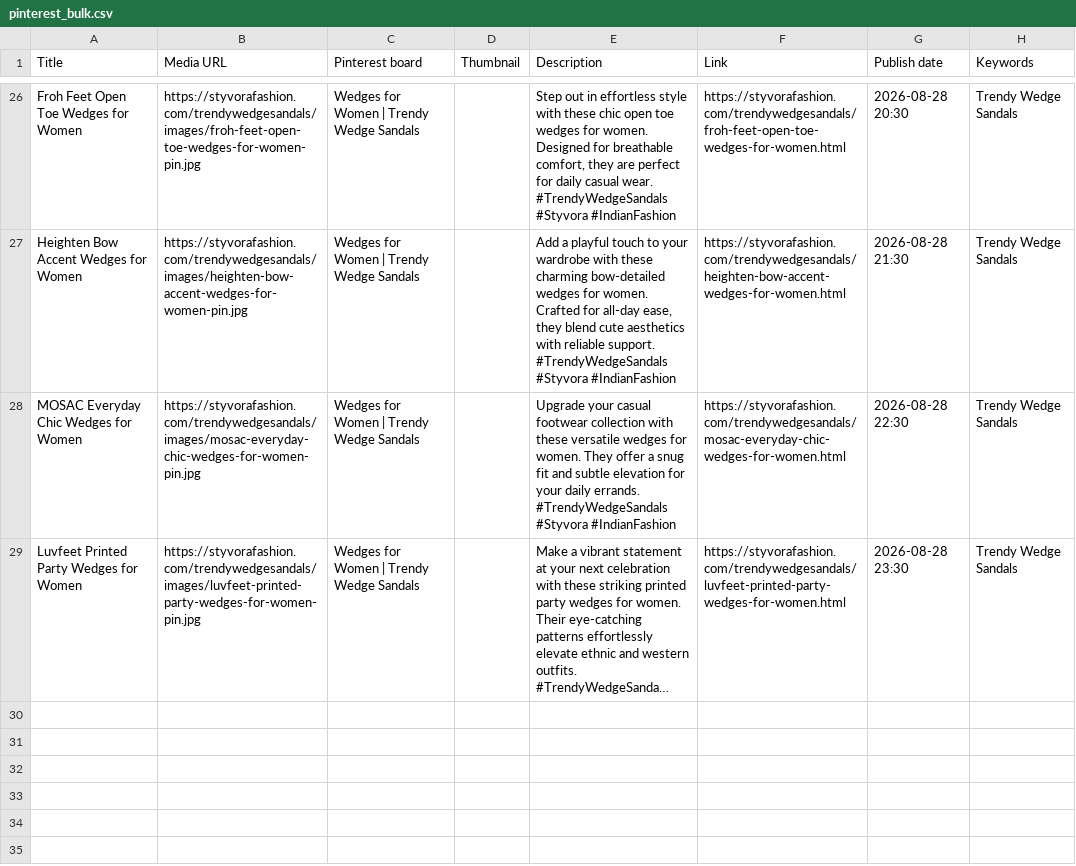
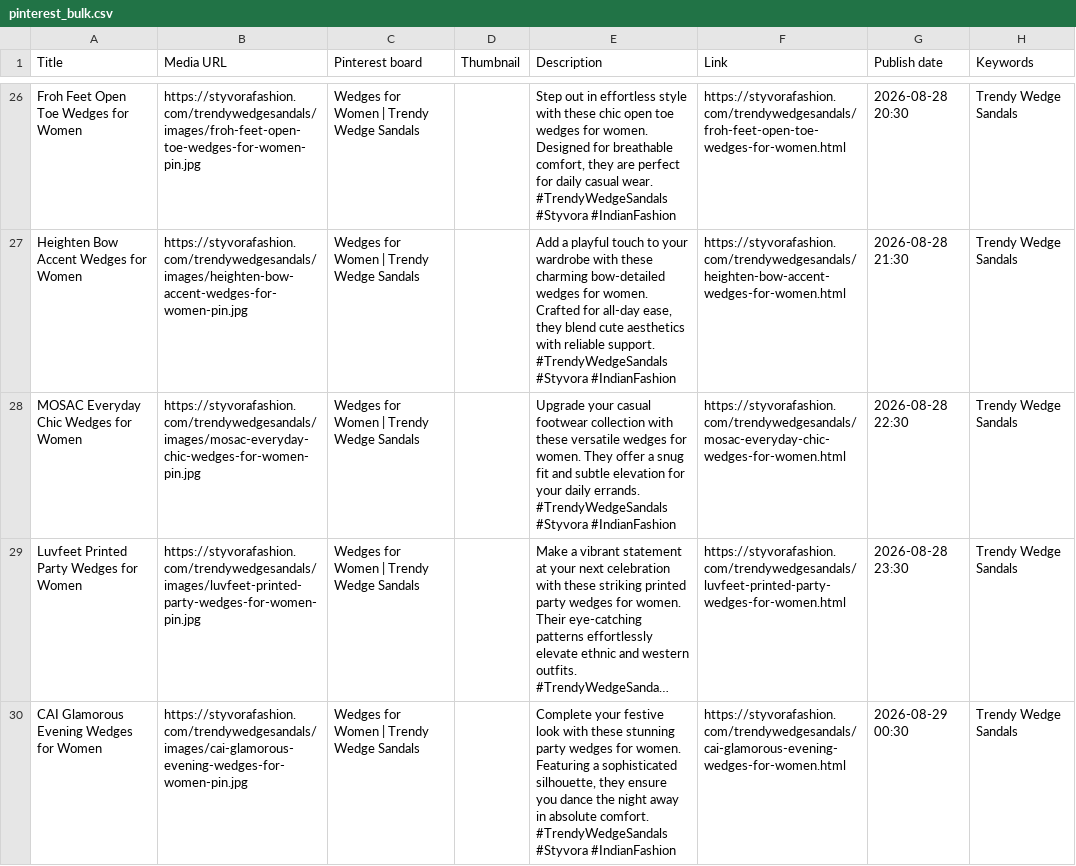
Before and after one commit to deepkoley156/styvorafashion-website, a CSV file: pinterest_bulk.csv, drawn as a sheet; only a part is shown, gaps mark what is left out; long unchanged cells end in …; ↵ is a line break in a cell; the diff names each change by its address in the sheet, - before the commit and + after, or states it on an @@ line.

Commit message:
Append product to Pinterest Bulk CSV

```diff
--- a/pinterest_bulk.csv
+++ b/pinterest_bulk.csv
+row 30: CAI Glamorous Evening Wedges for Women | https://styvorafashion.com/trendywedgesandals/images/cai-glamorous-evening-wedges-for-women-pin.jpg | Wedges for Women | Trendy Wedge Sandals |  | Complete your festive look with these stunning party wedges for women. Featuring a sophisticated silhouette, they ensure you dance the night away in absolute comfort. ↵ #TrendyWedgeSandals #Styvora #IndianFashion | https://styvorafashion.com/trendywedgesandals/cai-glamorous-evening-wedges-for-women.html | 2026-08-29 00:30 | Trendy Wedge Sandals
```
